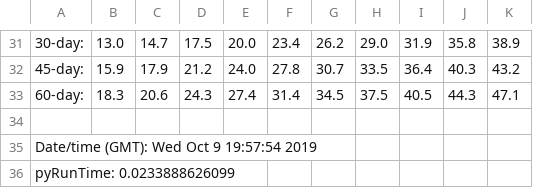
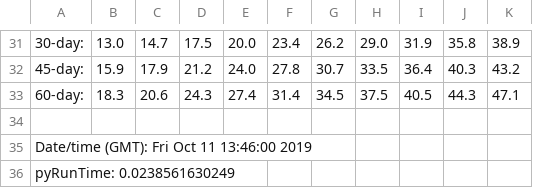
Before and after one commit to jhcollins/MVN, a CSV file: HHC/rainfall_data.csv, drawn as a sheet; only a part is shown, gaps mark what is left out; the diff names each change by its address in the sheet, - before the commit and + after, or states it on an @@ line.

```diff
--- a/HHC/rainfall_data.csv
+++ b/HHC/rainfall_data.csv
-A35: Date/time (GMT): Wed Oct 9 19:57:54 2019
+A35: Date/time (GMT): Fri Oct 11 13:46:00 2019
-A36: pyRunTime: 0.0233888626099
+A36: pyRunTime: 0.0238561630249
```
Also changed, not shown: 1 other file.
